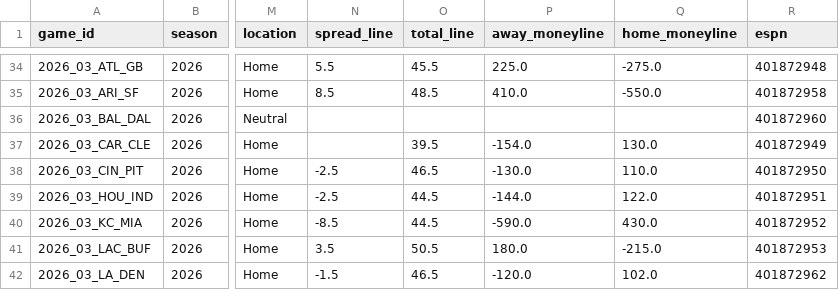
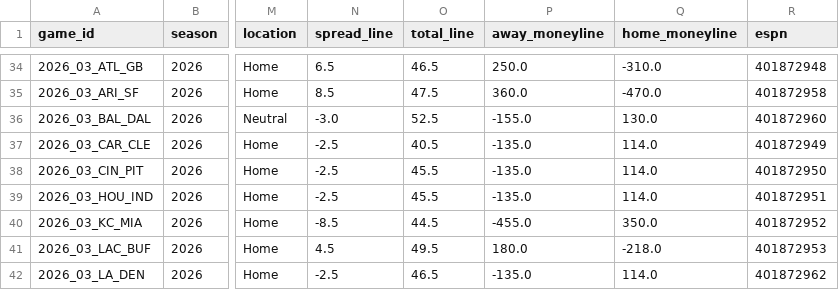
Before and after one commit to athvin/football-pool, a CSV file: data/2026/games.csv, drawn as a sheet; only a part is shown, gaps mark what is left out; the diff covers the shown part only; the diff names each change by its address in the sheet, - before the commit and + after, or states it on an @@ line.

```diff
--- a/data/2026/games.csv
+++ b/data/2026/games.csv
-N34 (spread_line): 5.5
+N34 (spread_line): 6.5
-O34 (total_line): 45.5
+O34 (total_line): 46.5
-P34 (away_moneyline): 225.0
+P34 (away_moneyline): 250.0
-Q34 (home_moneyline): -275.0
+Q34 (home_moneyline): -310.0
-O35 (total_line): 48.5
+O35 (total_line): 47.5
-P35 (away_moneyline): 410.0
+P35 (away_moneyline): 360.0
-Q35 (home_moneyline): -550.0
+Q35 (home_moneyline): -470.0
-N36 (spread_line): (empty)
+N36 (spread_line): -3.0
-O36 (total_line): (empty)
+O36 (total_line): 52.5
-P36 (away_moneyline): (empty)
+P36 (away_moneyline): -155.0
-Q36 (home_moneyline): (empty)
+Q36 (home_moneyline): 130.0
-N37 (spread_line): (empty)
+N37 (spread_line): -2.5
-O37 (total_line): 39.5
+O37 (total_line): 40.5
-P37 (away_moneyline): -154.0
+P37 (away_moneyline): -135.0
-Q37 (home_moneyline): 130.0
+Q37 (home_moneyline): 114.0
-O38 (total_line): 46.5
+O38 (total_line): 45.5
-P38 (away_moneyline): -130.0
+P38 (away_moneyline): -135.0
-Q38 (home_moneyline): 110.0
+Q38 (home_moneyline): 114.0
-O39 (total_line): 44.5
+O39 (total_line): 45.5
-P39 (away_moneyline): -144.0
+P39 (away_moneyline): -135.0
-Q39 (home_moneyline): 122.0
+Q39 (home_moneyline): 114.0
-P40 (away_moneyline): -590.0
+P40 (away_moneyline): -455.0
-Q40 (home_moneyline): 430.0
+Q40 (home_moneyline): 350.0
-N41 (spread_line): 3.5
+N41 (spread_line): 4.5
-O41 (total_line): 50.5
+O41 (total_line): 49.5
-Q41 (home_moneyline): -215.0
+Q41 (home_moneyline): -218.0
-N42 (spread_line): -1.5
+N42 (spread_line): -2.5
-P42 (away_moneyline): -120.0
+P42 (away_moneyline): -135.0
-Q42 (home_moneyline): 102.0
+Q42 (home_moneyline): 114.0
```
Also changed, not shown: 56 edited cells elsewhere in this file.
